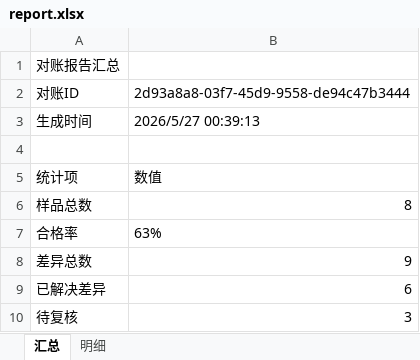
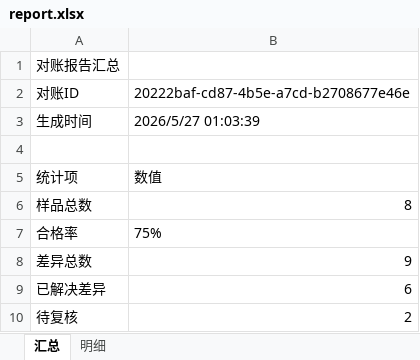
Before and after one commit to lizyyy/solo, an Excel workbook: zy70922/output/report.xlsx, sheet 汇总, drawn as a sheet; values as stored, in another font and other column widths than the file's, no borders; the diff names each change by its address in the sheet, - before the commit and + after, or states it on an @@ line.

```diff
--- a/zy70922/output/report.xlsx (sheet 汇总)
+++ b/zy70922/output/report.xlsx (sheet 汇总)
-B2: 2d93a8a8-03f7-45d9-9558-de94c47b3444
+B2: 20222baf-cd87-4b5e-a7cd-b2708677e46e
-B3: 2026/5/27 00:39:13
+B3: 2026/5/27 01:03:39
-B7: 63%
+B7: 75%
-B10: 3
+B10: 2
```
Also changed, not shown: sheet 明细, 2 other files.
